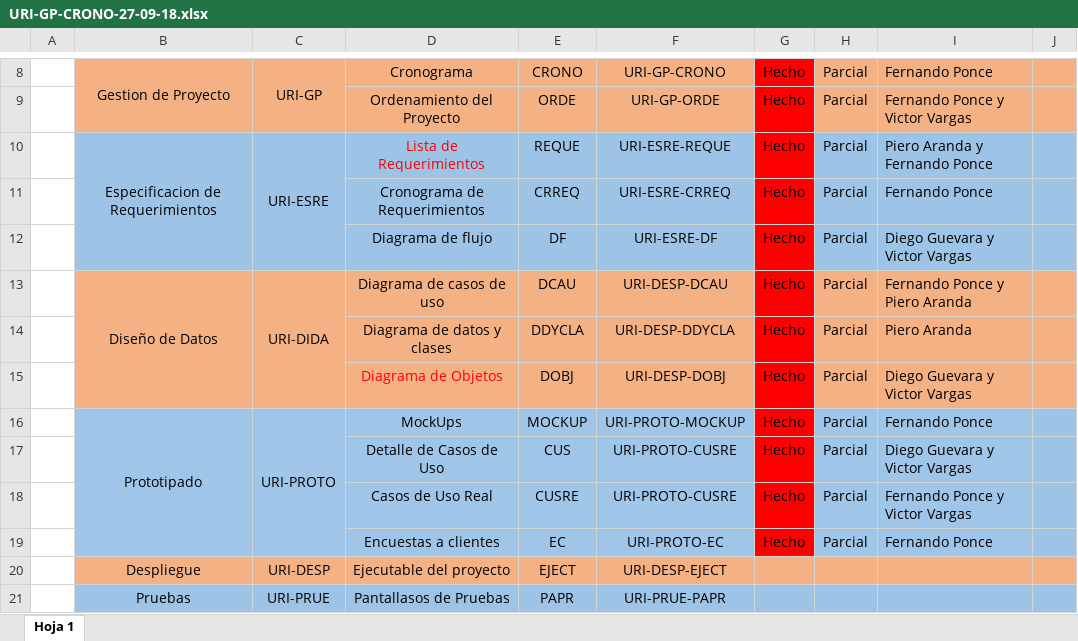
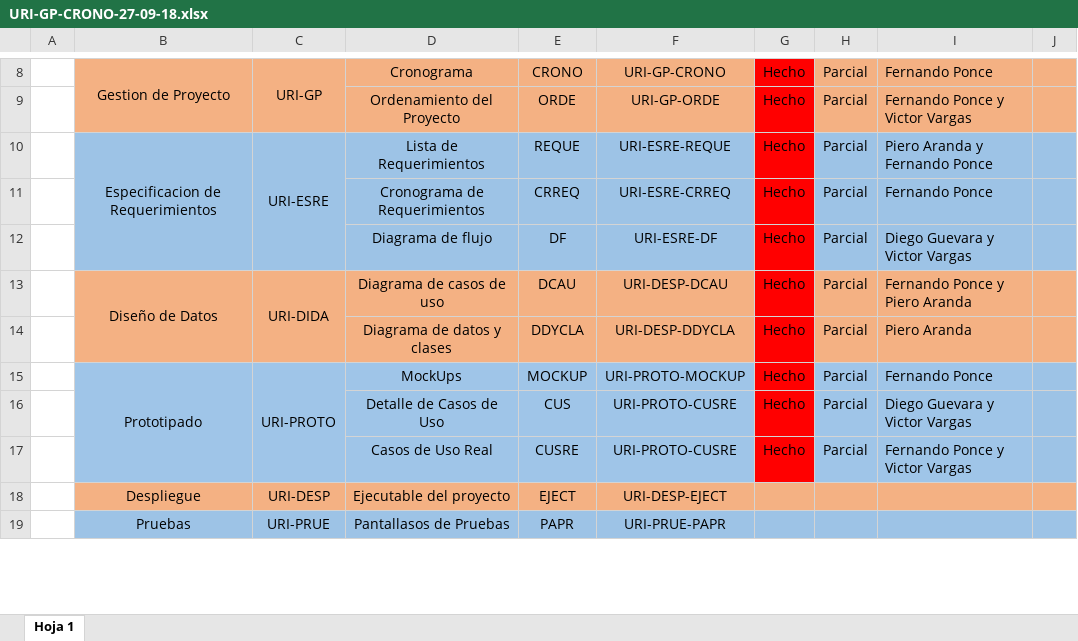
Before and after one commit to Fponce9/TPEvolucion_2018_02, an Excel workbook: 02 Gestion de Proyecto/URI-GP-CRONO-27-09-18.xlsx, sheet Hoja 1, drawn as a sheet; only a part is shown, gaps mark what is left out; values as stored, in another font and other column widths than the file's, no borders; charts and pictures not drawn; the diff names each change by its address in the sheet, - before the commit and + after, or states it on an @@ line.

```diff
--- a/02 Gestion de Proyecto/URI-GP-CRONO-27-09-18.xlsx (sheet Hoja 1)
+++ b/02 Gestion de Proyecto/URI-GP-CRONO-27-09-18.xlsx (sheet Hoja 1)
-D10 text colour: #FF0000
+D10 text colour: black
-row 15:  |  |  | Diagrama de Objetos | DOBJ | URI-DESP-DOBJ | Hecho | Parcial | Diego Guevara y Victor Vargas
-row 19:  |  |  | Encuestas a clientes | EC | URI-PROTO-EC | Hecho | Parcial | Fernando Ponce
```
Also changed, not shown: charts or pictures, 03 Especificación de Requerimientos/URI-ESRE-CRREQ-24-09-18.xlsx, 17 other files.
